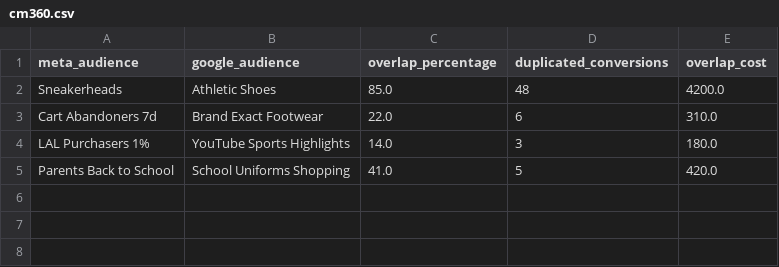
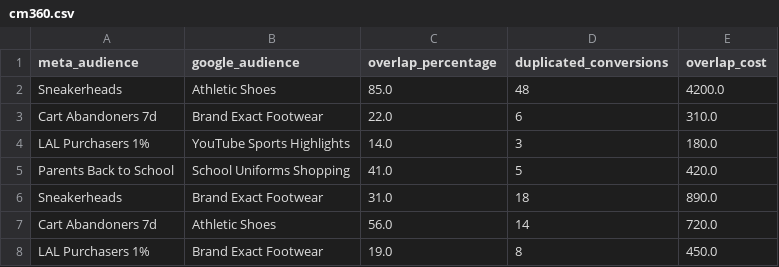
Before and after one commit to leonelostrower/media-waste-detector, a CSV file: data/cm360.csv, drawn as a sheet; the diff names each change by its address in the sheet, - before the commit and + after, or states it on an @@ line.

```diff
--- a/data/cm360.csv
+++ b/data/cm360.csv
+row 6: Sneakerheads | Brand Exact Footwear | 31.0 | 18 | 890.0
+row 7: Cart Abandoners 7d | Athletic Shoes | 56.0 | 14 | 720.0
+row 8: LAL Purchasers 1% | Brand Exact Footwear | 19.0 | 8 | 450.0
```
Also changed, not shown: 4 other files.
